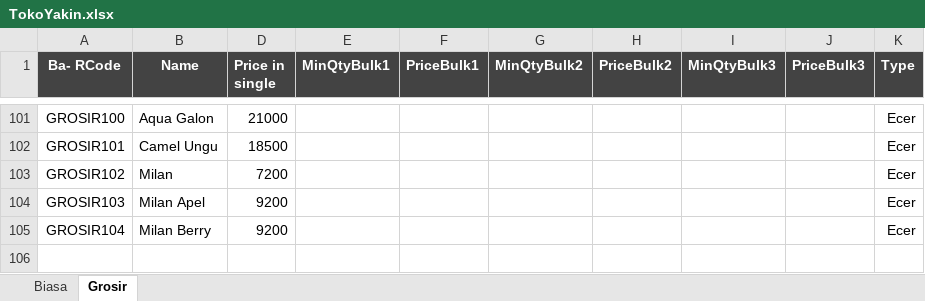
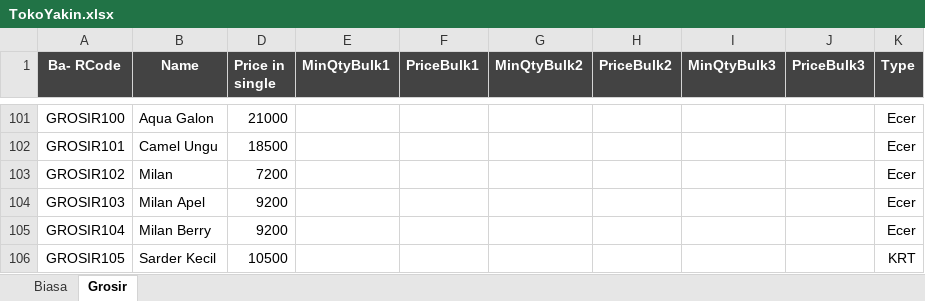
Before and after one commit to rudiath95/toko-yakin, an Excel workbook: TokoYakin.xlsx, sheet Grosir, drawn as a sheet; only a part is shown, gaps mark what is left out; values as stored, in another font and other column widths than the file's, no borders; charts and pictures and conditional formats not drawn; the diff names each change by its address in the sheet, - before the commit and + after, or states it on an @@ line.

```diff
--- a/TokoYakin.xlsx (sheet Grosir)
+++ b/TokoYakin.xlsx (sheet Grosir)
+row 106: GROSIR105 | Sarder Kecil | 10500 |  |  |  |  |  |  | KRT
```
Also changed, not shown: sheet Biasa.
